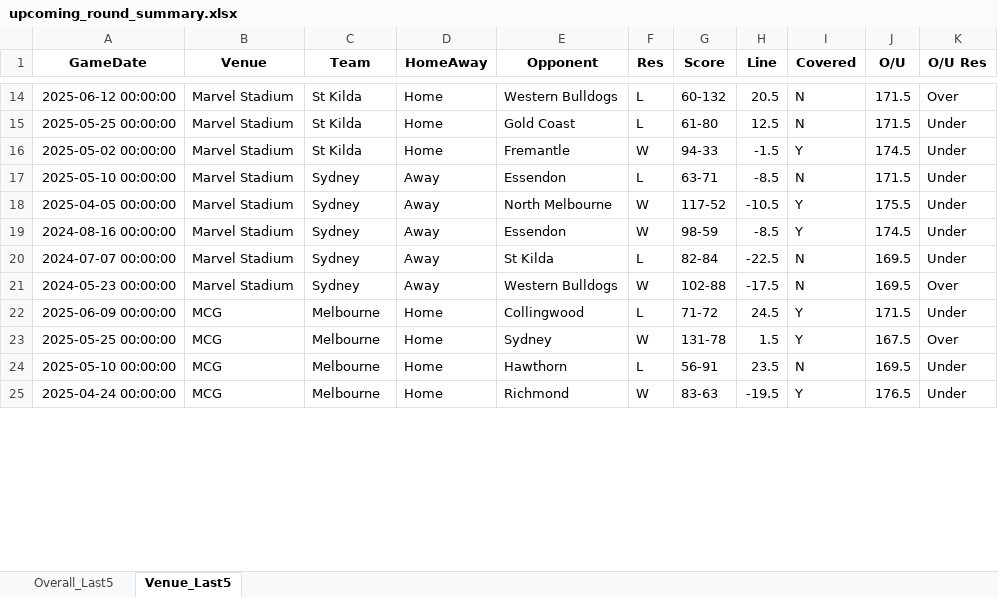
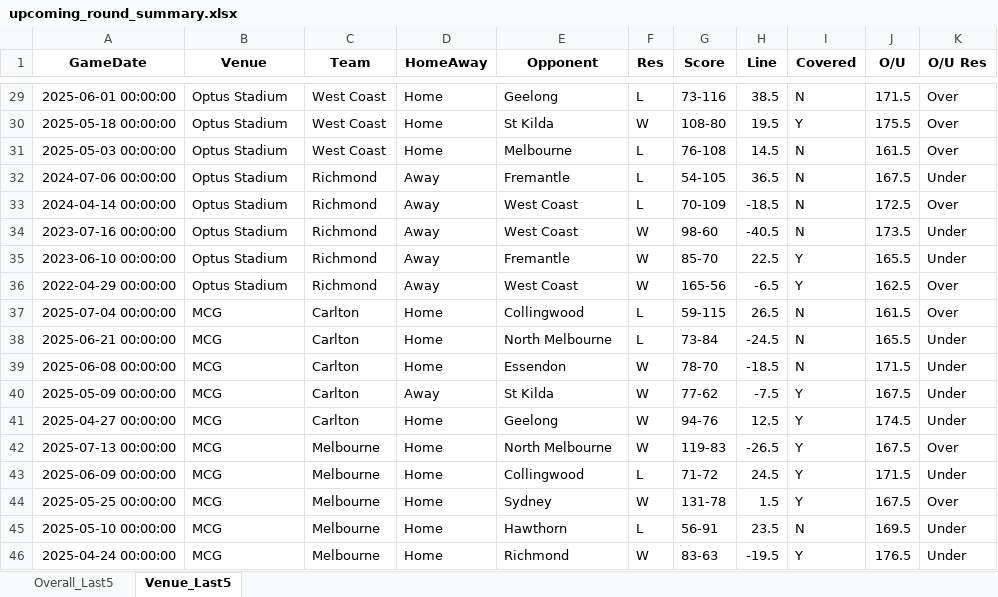
Before and after one commit to aflmodel/afl-dashboard-app, an Excel workbook: upcoming_round_summary.xlsx, sheet Venue_Last5, drawn as a sheet; only a part is shown, gaps mark what is left out; values as stored, in another font and other column widths than the file's, no borders; removed rows and columns are numbered as before the commit, all else as after; the diff covers the shown part only; the diff names each change by its address in the sheet, - before the commit and + after, or states it on an @@ line.

```diff
--- a/upcoming_round_summary.xlsx (sheet Venue_Last5)
+++ b/upcoming_round_summary.xlsx (sheet Venue_Last5)
-A29 (GameDate): 2025-06-12 00:00:00
+A29 (GameDate): 2025-06-01 00:00:00
-B29 (Venue): Marvel Stadium
+B29 (Venue): Optus Stadium
-C29 (Team): St Kilda
+C29 (Team): West Coast
-E29 (Opponent): Western Bulldogs
+E29 (Opponent): Geelong
-G29 (Score): 60-132
+G29 (Score): 73-116
-H29 (Line): 20.5
+H29 (Line): 38.5
-row 15: 2025-05-25 00:00:00 | Marvel Stadium | St Kilda | Home | Gold Coast | L | 61-80 | 12.5 | N | 171.5 | Under
+row 30: 2025-05-18 00:00:00 | Optus Stadium | West Coast | Home | St Kilda | W | 108-80 | 19.5 | Y | 175.5 | Over
+row 31: 2025-05-03 00:00:00 | Optus Stadium | West Coast | Home | Melbourne | L | 76-108 | 14.5 | N | 161.5 | Over
+row 32: 2024-07-06 00:00:00 | Optus Stadium | Richmond | Away | Fremantle | L | 54-105 | 36.5 | N | 167.5 | Under
+row 33: 2024-04-14 00:00:00 | Optus Stadium | Richmond | Away | West Coast | L | 70-109 | -18.5 | N | 172.5 | Over
+row 34: 2023-07-16 00:00:00 | Optus Stadium | Richmond | Away | West Coast | W | 98-60 | -40.5 | N | 173.5 | Under
+row 35: 2023-06-10 00:00:00 | Optus Stadium | Richmond | Away | Fremantle | W | 85-70 | 22.5 | Y | 165.5 | Under
+row 36: 2022-04-29 00:00:00 | Optus Stadium | Richmond | Away | West Coast | W | 165-56 | -6.5 | Y | 162.5 | Over
+row 37: 2025-07-04 00:00:00 | MCG | Carlton | Home | Collingwood | L | 59-115 | 26.5 | N | 161.5 | Over
+row 38: 2025-06-21 00:00:00 | MCG | Carlton | Home | North Melbourne | L | 73-84 | -24.5 | N | 165.5 | Under
+row 39: 2025-06-08 00:00:00 | MCG | Carlton | Home | Essendon | W | 78-70 | -18.5 | N | 171.5 | Under
+row 40: 2025-05-09 00:00:00 | MCG | Carlton | Away | St Kilda | W | 77-62 | -7.5 | Y | 167.5 | Under
-A41 (GameDate): 2025-05-02 00:00:00
+A41 (GameDate): 2025-04-27 00:00:00
-B41 (Venue): Marvel Stadium
+B41 (Venue): MCG
-C41 (Team): St Kilda
+C41 (Team): Carlton
-E41 (Opponent): Fremantle
+E41 (Opponent): Geelong
-G41 (Score): 94-33
+G41 (Score): 94-76
-H41 (Line): -1.5
+H41 (Line): 12.5
-row 17: 2025-05-10 00:00:00 | Marvel Stadium | Sydney | Away | Essendon | L | 63-71 | -8.5 | N | 171.5 | Under
-row 18: 2025-04-05 00:00:00 | Marvel Stadium | Sydney | Away | North Melbourne | W | 117-52 | -10.5 | Y | 175.5 | Under
-row 19: 2024-08-16 00:00:00 | Marvel Stadium | Sydney | Away | Essendon | W | 98-59 | -8.5 | Y | 174.5 | Under
-row 20: 2024-07-07 00:00:00 | Marvel Stadium | Sydney | Away | St Kilda | L | 82-84 | -22.5 | N | 169.5 | Under
-row 21: 2024-05-23 00:00:00 | Marvel Stadium | Sydney | Away | Western Bulldogs | W | 102-88 | -17.5 | N | 169.5 | Over
+row 42: 2025-07-13 00:00:00 | MCG | Melbourne | Home | North Melbourne | W | 119-83 | -26.5 | Y | 167.5 | Over
```
Also changed, not shown: 40 added rows, 53 removed rows and 89 edited cells elsewhere in this sheet, sheet Overall_Last5, Export_simple.xlsx, 1 other file.
